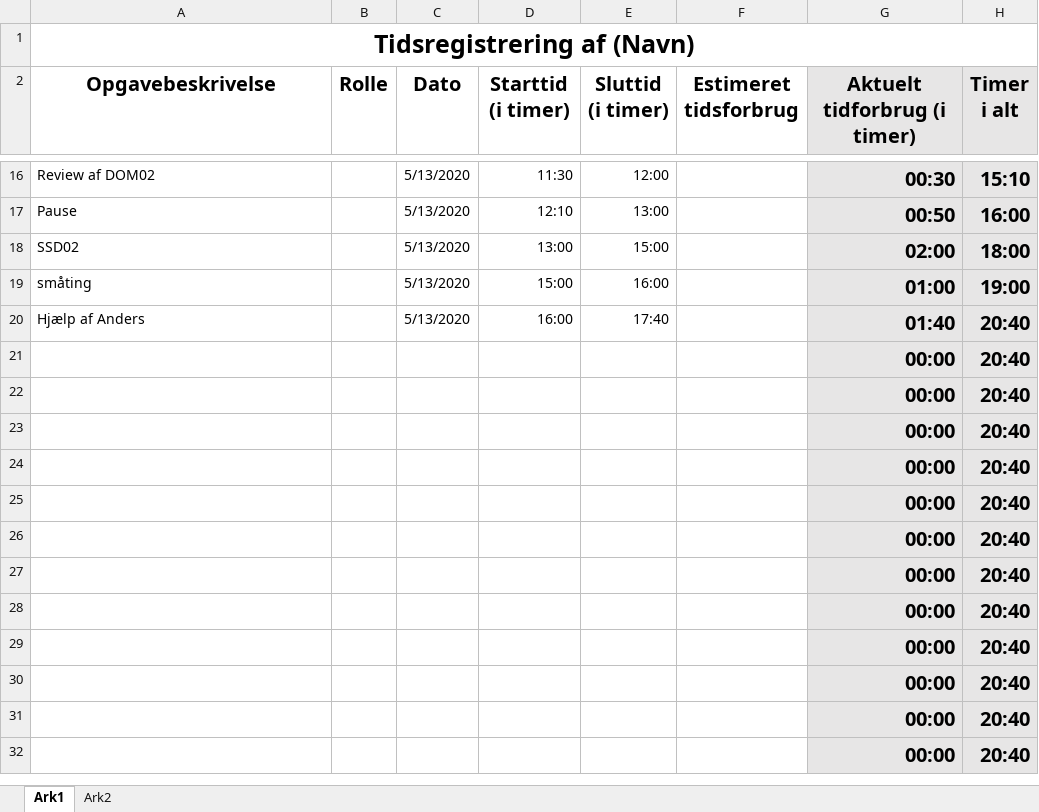
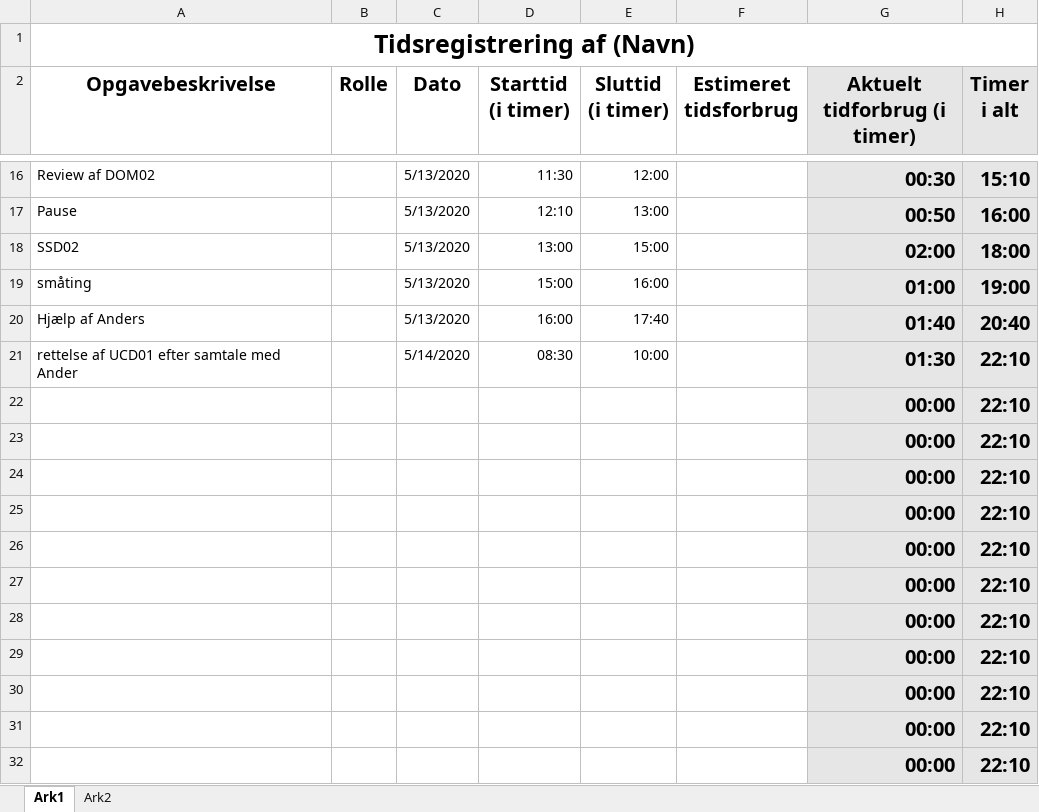
Before and after one commit to emilnymann/1AarsProjekt, an Excel workbook: 08 Project Management/Tidsregistrering/PM03 TIdsregistrering for Rasmus.xlsx, sheet Ark1, drawn as a sheet; only a part is shown, gaps mark what is left out; values as stored, in another font and other column widths than the file's, no borders; charts and pictures not drawn; removed rows and columns are numbered as before the commit, all else as after; the diff names each change by its address in the sheet, - before the commit and + after, or states it on an @@ line.

Commit message:
Update PM03 TIdsregistrering for Rasmus.xlsx

```diff
--- a/08 Project Management/Tidsregistrering/PM03 TIdsregistrering for Rasmus.xlsx (sheet Ark1)
+++ b/08 Project Management/Tidsregistrering/PM03 TIdsregistrering for Rasmus.xlsx (sheet Ark1)
-row 21:  |  |  |  |  |  | 00:00 | 20:40
+row 21: rettelse af UCD01 efter samtale med Ander |  | 5/14/2020 | 08:30 | 10:00 |  | 01:30 | 22:10
-H22:H32 (Timer i alt): 20:40
+H22:H32 (Timer i alt): 22:10
```
